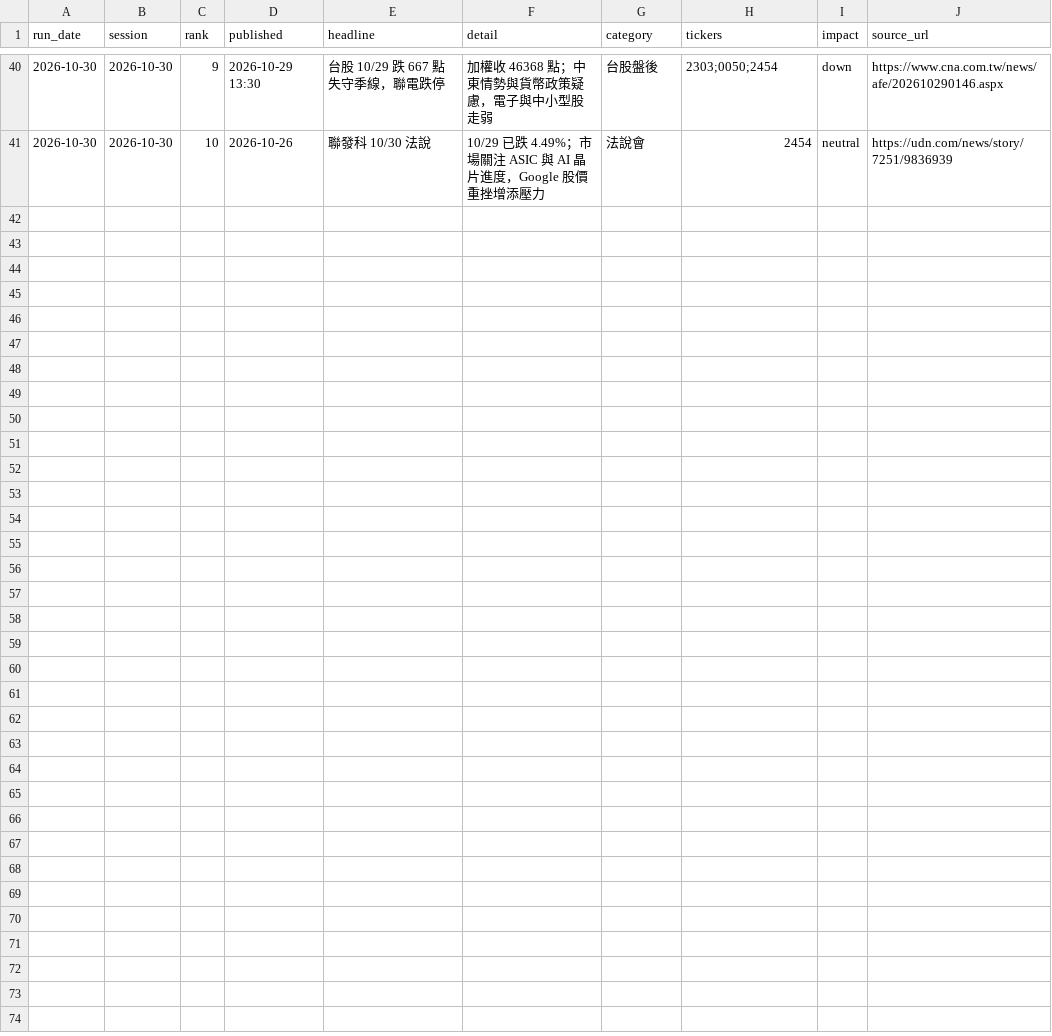
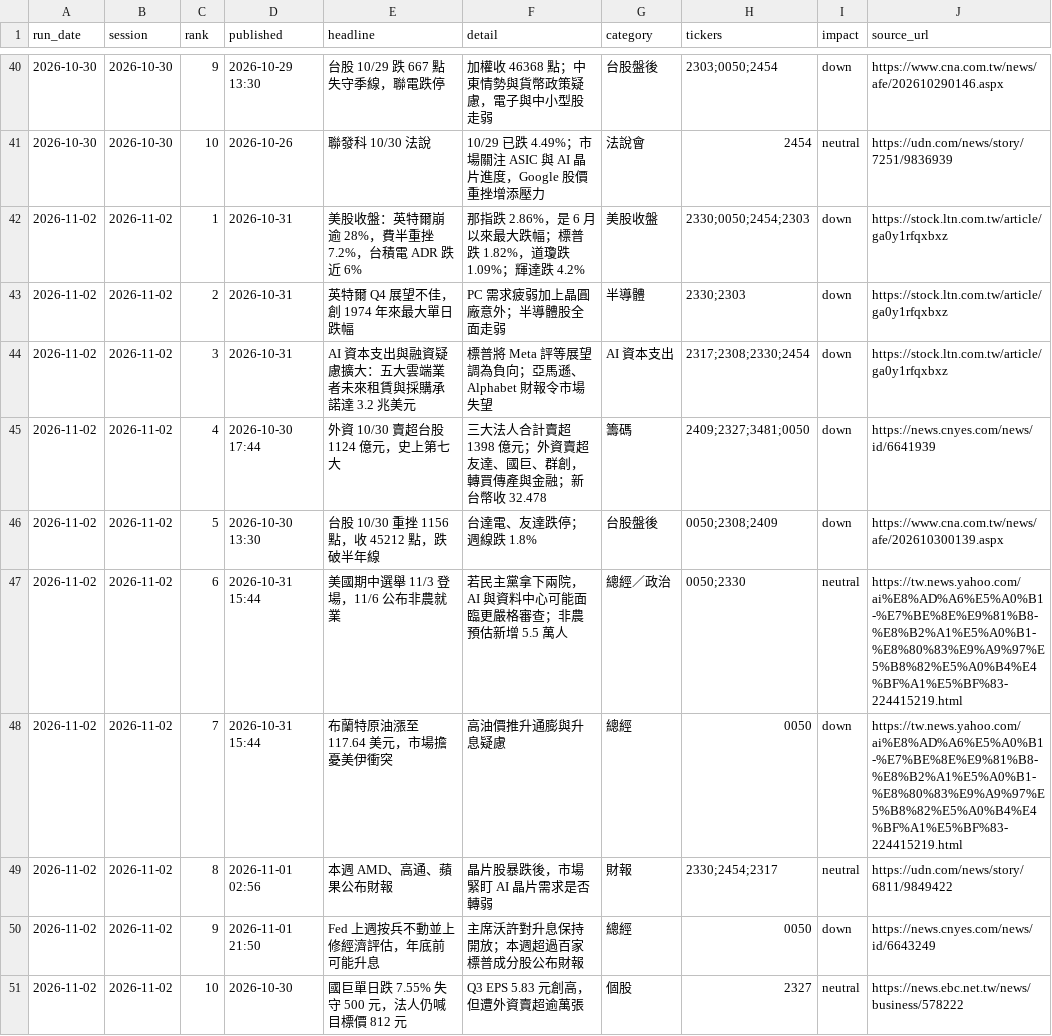
Before and after one commit to markwu831-prog/tw-stock-news, a CSV file: data/news_log.csv, drawn as a sheet; only a part is shown, gaps mark what is left out; the diff names each change by its address in the sheet, - before the commit and + after, or states it on an @@ line.

```diff
--- a/data/news_log.csv
+++ b/data/news_log.csv
+row 42: 2026-11-02 | 2026-11-02 | 1 | 2026-10-31 | 美股收盤：英特爾崩逾 28%，費半重挫 7.2%，台積電 ADR 跌近 6% | 那指跌 2.86%，是 6 月以來最大跌幅；標普跌 1.82%，道瓊跌 1.09%；輝達跌 4.2% | 美股收盤 | 2330;0050;2454;2303 | down | https://stock.ltn.com.tw/article/ga0y1rfqxbxz
+row 43: 2026-11-02 | 2026-11-02 | 2 | 2026-10-31 | 英特爾 Q4 展望不佳，創 1974 年來最大單日跌幅 | PC 需求疲弱加上晶圓廠意外；半導體股全面走弱 | 半導體 | 2330;2303 | down | https://stock.ltn.com.tw/article/ga0y1rfqxbxz
+row 44: 2026-11-02 | 2026-11-02 | 3 | 2026-10-31 | AI 資本支出與融資疑慮擴大：五大雲端業者未來租賃與採購承諾達 3.2 兆美元 | 標普將 Meta 評等展望調為負向；亞馬遜、Alphabet 財報令市場失望 | AI 資本支出 | 2317;2308;2330;2454 | down | https://stock.ltn.com.tw/article/ga0y1rfqxbxz
+row 45: 2026-11-02 | 2026-11-02 | 4 | 2026-10-30 17:44 | 外資 10/30 賣超台股 1124 億元，史上第七大 | 三大法人合計賣超 1398 億元；外資賣超友達、國巨、群創，轉買傳產與金融；新台幣收 32.478 | 籌碼 | 2409;2327;3481;0050 | down | https://news.cnyes.com/news/id/6641939
+row 46: 2026-11-02 | 2026-11-02 | 5 | 2026-10-30 13:30 | 台股 10/30 重挫 1156 點，收 45212 點，跌破半年線 | 台達電、友達跌停；週線跌 1.8% | 台股盤後 | 0050;2308;2409 | down | https://www.cna.com.tw/news/afe/202610300139.aspx
+row 47: 2026-11-02 | 2026-11-02 | 6 | 2026-10-31 15:44 | 美國期中選舉 11/3 登場，11/6 公布非農就業 | 若民主黨拿下兩院，AI 與資料中心可能面臨更嚴格審查；非農預估新增 5.5 萬人 | 總經／政治 | 0050;2330 | neutral | https://tw.news.yahoo.com/ai%E8%AD%A6%E5%A0%B1-%E7%BE%8E%E9%81%B8-%E8%B2%A1%E5%A0%B1-%E8%80%83%E9%A9%97%E5%B8%82%E5%A0%B4%E4%BF%A1%E5%BF%83-224415219.html
+row 48: 2026-11-02 | 2026-11-02 | 7 | 2026-10-31 15:44 | 布蘭特原油漲至 117.64 美元，市場擔憂美伊衝突 | 高油價推升通膨與升息疑慮 | 總經 | 0050 | down | https://tw.news.yahoo.com/ai%E8%AD%A6%E5%A0%B1-%E7%BE%8E%E9%81%B8-%E8%B2%A1%E5%A0%B1-%E8%80%83%E9%A9%97%E5%B8%82%E5%A0%B4%E4%BF%A1%E5%BF%83-224415219.html
+row 49: 2026-11-02 | 2026-11-02 | 8 | 2026-11-01 02:56 | 本週 AMD、高通、蘋果公布財報 | 晶片股暴跌後，市場緊盯 AI 晶片需求是否轉弱 | 財報 | 2330;2454;2317 | neutral | https://udn.com/news/story/6811/9849422
+row 50: 2026-11-02 | 2026-11-02 | 9 | 2026-11-01 21:50 | Fed 上週按兵不動並上修經濟評估，年底前可能升息 | 主席沃許對升息保持開放；本週超過百家標普成分股公布財報 | 總經 | 0050 | down | https://news.cnyes.com/news/id/6643249
+row 51: 2026-11-02 | 2026-11-02 | 10 | 2026-10-30 | 國巨單日跌 7.55% 失守 500 元，法人仍喊目標價 812 元 | Q3 EPS 5.83 元創高，但遭外資賣超逾萬張 | 個股 | 2327 | neutral | https://news.ebc.net.tw/news/business/578222
```
Also changed, not shown: data/predictions_daily.csv, data/prices_daily.csv, 1 other file.
